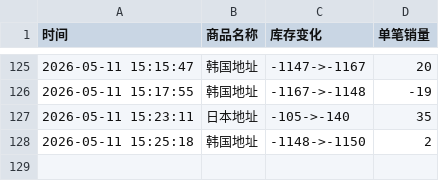
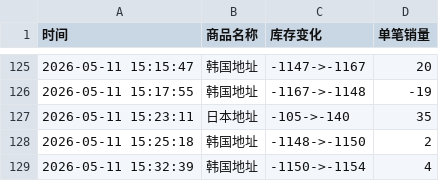
Before and after one commit to yuiki001/TAEYONG-k4d2, a CSV file: TAEYONG试听会d2.csv, drawn as a sheet; only a part is shown, gaps mark what is left out.

Commit message:
自动更新数据 2026-05-11 15:32:39

```diff
--- a/TAEYONG试听会d2.csv
+++ b/TAEYONG试听会d2.csv
@@ -128 +128,2 @@
 2026-05-11 15:25:18,韩国地址,-1148->-1150,2
+2026-05-11 15:32:39,韩国地址,-1150->-1154,4
```
